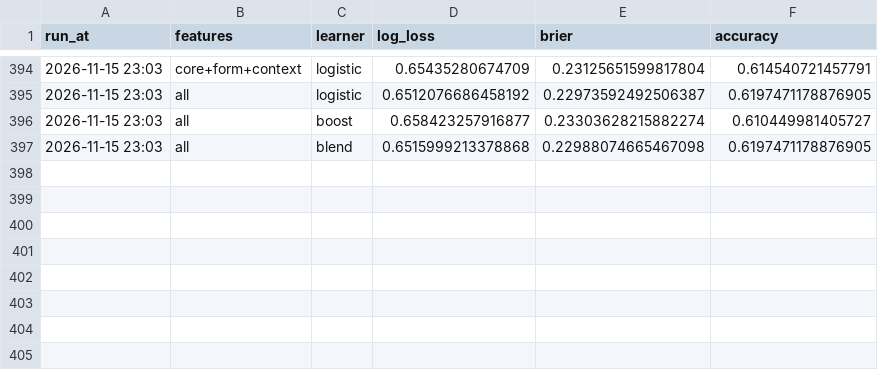
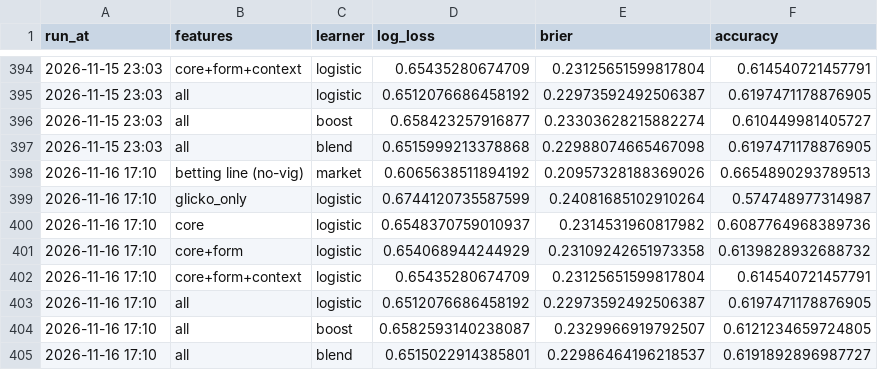
Before and after one commit to Jono-bit-trade/jonos-ufc-picks, a CSV file: data/backtest_log.csv, drawn as a sheet; only a part is shown, gaps mark what is left out; the diff names each change by its address in the sheet, - before the commit and + after, or states it on an @@ line.

```diff
--- a/data/backtest_log.csv
+++ b/data/backtest_log.csv
+row 398: 2026-11-16 17:10 | betting line (no-vig) | market | 0.6065638511894192 | 0.20957328188369026 | 0.6654890293789513
+row 399: 2026-11-16 17:10 | glicko_only | logistic | 0.6744120735587599 | 0.24081685102910264 | 0.574748977314987
+row 400: 2026-11-16 17:10 | core | logistic | 0.6548370759010937 | 0.2314531960817982 | 0.6087764968389736
+row 401: 2026-11-16 17:10 | core+form | logistic | 0.654068944244929 | 0.23109242651973358 | 0.6139828932688732
+row 402: 2026-11-16 17:10 | core+form+context | logistic | 0.65435280674709 | 0.23125651599817804 | 0.614540721457791
+row 403: 2026-11-16 17:10 | all | logistic | 0.6512076686458192 | 0.22973592492506387 | 0.6197471178876905
+row 404: 2026-11-16 17:10 | all | boost | 0.6582593140238087 | 0.2329966919792507 | 0.6121234659724805
+row 405: 2026-11-16 17:10 | all | blend | 0.6515022914385801 | 0.22986464196218537 | 0.6191892896987727
```
Also changed, not shown: data/line_history.csv, data/pick_log.csv, 35 other files.
